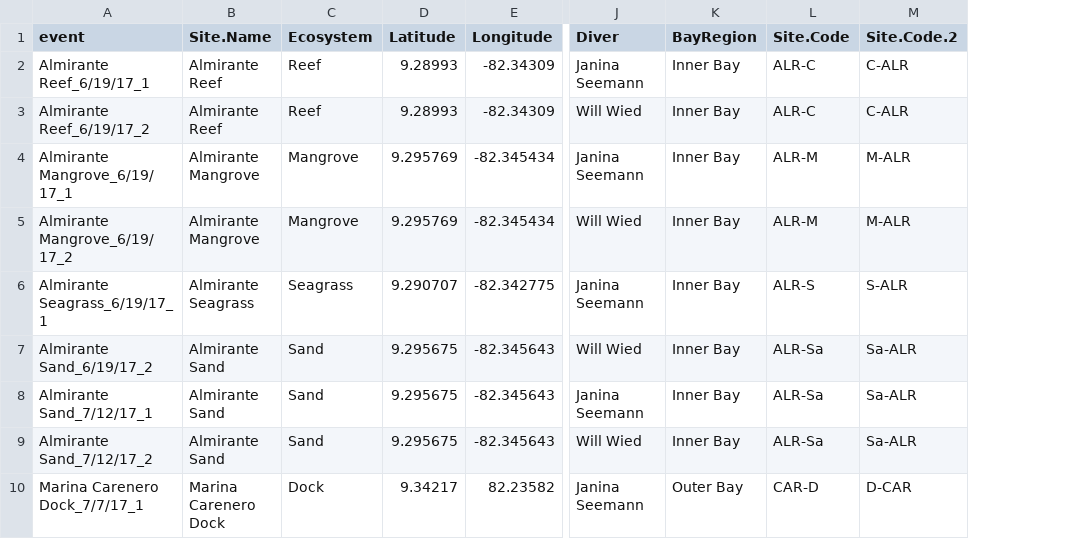
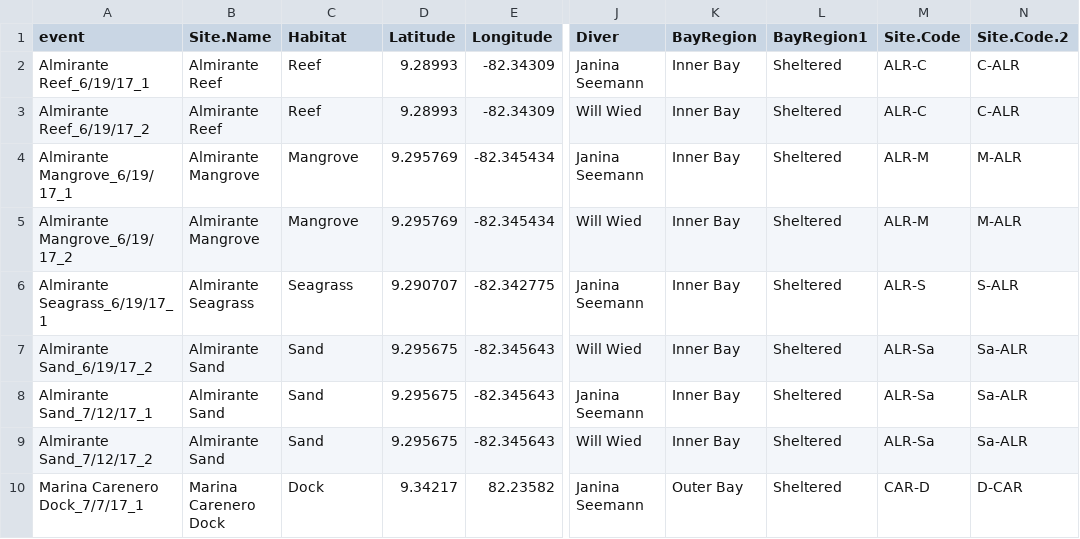
Before and after one commit to Talitrus/bocas_eDNA, a TSV file: data/fish_site_metadata.tsv, drawn as a sheet; only a part is shown, gaps mark what is left out; the diff covers the shown part only; the diff names each change by its address in the sheet, - before the commit and + after, or states it on an @@ line.

Commit message:
added heatmaps in a separate script and accompanying files for heatmaps, added new metadata file with relabeled BayRegion variable.

```diff
--- a/data/fish_site_metadata.tsv
+++ b/data/fish_site_metadata.tsv
+column L (BayRegion1), rows 2-10: all Sheltered
-C1: Ecosystem
+C1: Habitat
```
Also changed, not shown: 24 edited cells elsewhere in this file, 5 other files.
